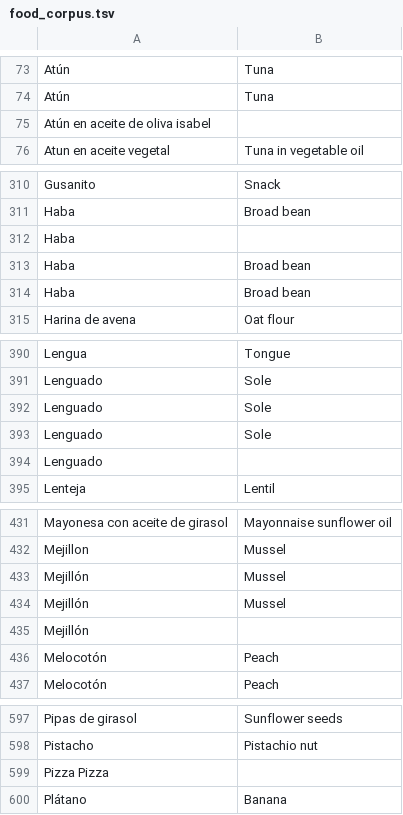
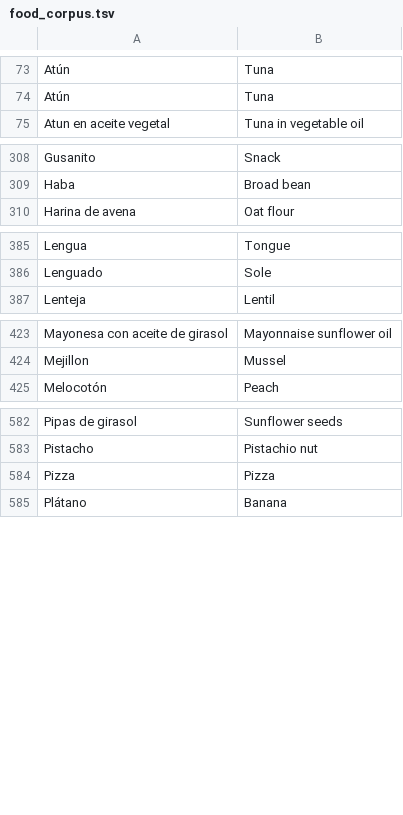
Before and after one commit to MCardus/foodnet, a TSV file: data/food_corpus.tsv, drawn as a sheet; only a part is shown, gaps mark what is left out; the diff covers the shown part only.

```diff
--- a/data/food_corpus.tsv
+++ b/data/food_corpus.tsv
@@ -74,3 +74,2 @@ Atún	Tuna
 Atún	Tuna
-Atún en aceite de oliva isabel
 Atun en aceite vegetal	Tuna in vegetable oil
@@ -311,5 +309,2 @@ Gusanito	Snack
 Haba	Broad bean
-Haba
-Haba	Broad bean
-Haba	Broad bean
 Harina de avena	Oat flour
@@ -391,5 +386,2 @@ Lengua	Tongue
 Lenguado	Sole
-Lenguado	Sole
-Lenguado	Sole
-Lenguado
 Lenteja	Lentil
@@ -432,6 +424,2 @@ Mayonesa con aceite de girasol	Mayonnaise sunflower oil
 Mejillon	Mussel
-Mejillón	Mussel
-Mejillón	Mussel
-Mejillón
-Melocotón	Peach
 Melocotón	Peach
@@ -598,3 +583,3 @@ Pipas de girasol	Sunflower seeds
 Pistacho	Pistachio nut
-Pizza Pizza
+Pizza	Pizza
 Plátano	Banana
```
Also changed, not shown: 1 added row, 31 removed rows and 3 edited cells elsewhere in this file, 1 other file.
